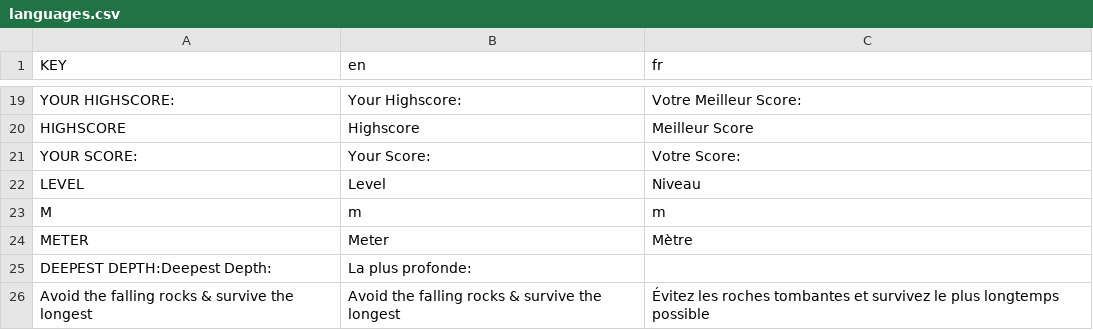
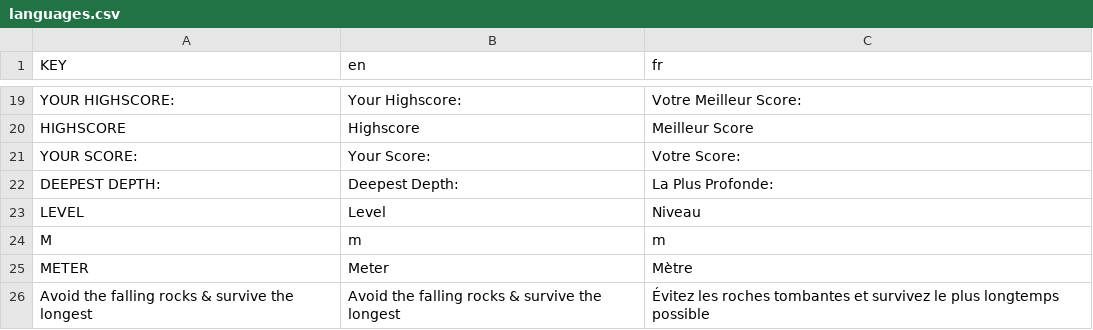
Before and after one commit to Crazy2themax/Assignment-5-Game-prog, a CSV file: Localization/languages.csv, drawn as a sheet; only a part is shown, gaps mark what is left out; removed rows and columns are numbered as before the commit, all else as after; the diff names each change by its address in the sheet, - before the commit and + after, or states it on an @@ line.

Commit message:
Final Touches
Main menu button score and health reset, localization checking.

```diff
--- a/Localization/languages.csv
+++ b/Localization/languages.csv
+row 22: DEEPEST DEPTH: | Deepest Depth: | La Plus Profonde:
-row 25: DEEPEST DEPTH:Deepest Depth: | La plus profonde:
```
Also changed, not shown: 4 other files.
